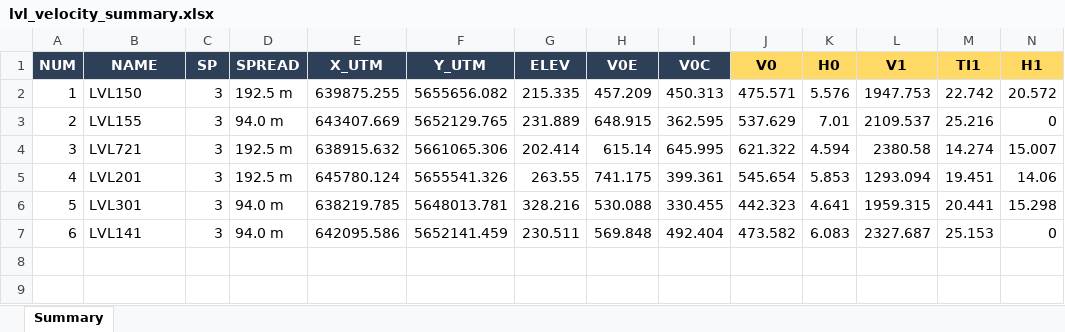
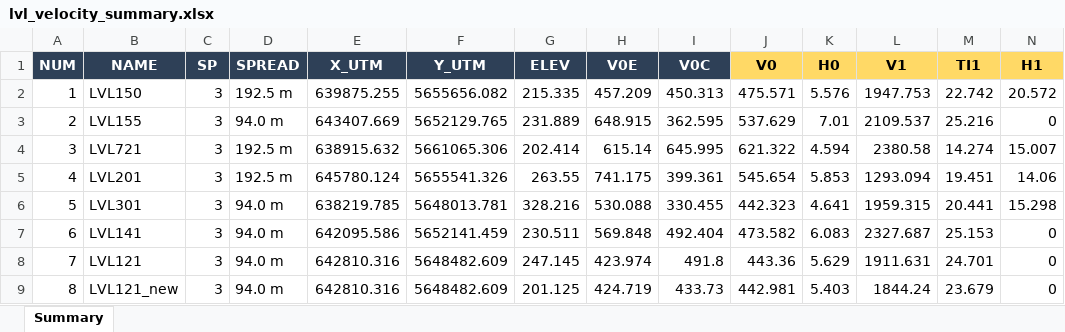
Before and after one commit to eixyz/lvl, an Excel workbook: projects/LVL_Erfurt/results/velocity/lvl_velocity_summary.xlsx, sheet Summary, drawn as a sheet; only a part is shown; values as stored, in another font and other column widths than the file's, no borders; rows hold the shown columns only; the diff names each change by its address in the sheet, - before the commit and + after, or states it on an @@ line.

```diff
--- a/projects/LVL_Erfurt/results/velocity/lvl_velocity_summary.xlsx (sheet Summary)
+++ b/projects/LVL_Erfurt/results/velocity/lvl_velocity_summary.xlsx (sheet Summary)
+row 8: 7 | LVL121 | 3 | 94.0 m | 642810.316 | 5648482.609 | 247.145 | 423.974 | 491.8 | 443.36 | 5.629 | 1911.631 | 24.701 | 0
+row 9: 8 | LVL121_new | 3 | 94.0 m | 642810.316 | 5648482.609 | 201.125 | 424.719 | 433.73 | 442.981 | 5.403 | 1844.24 | 23.679 | 0
```
Also changed, not shown: 14 other files.
